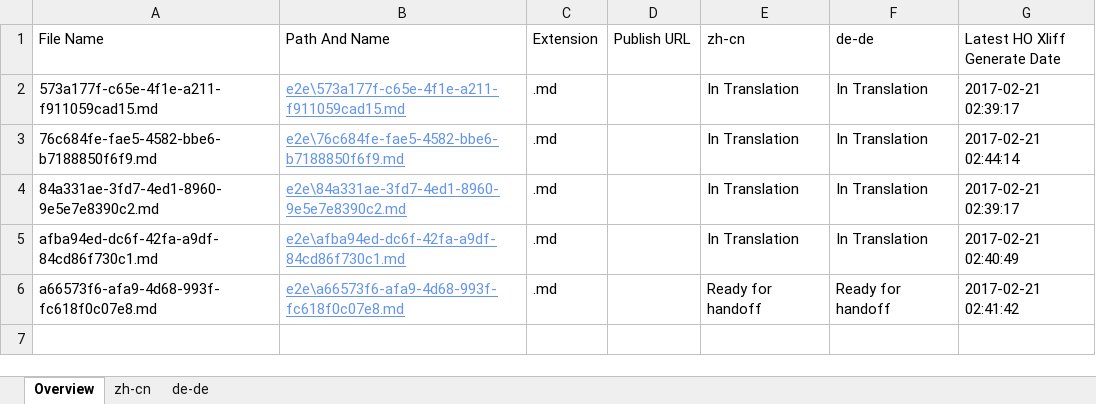
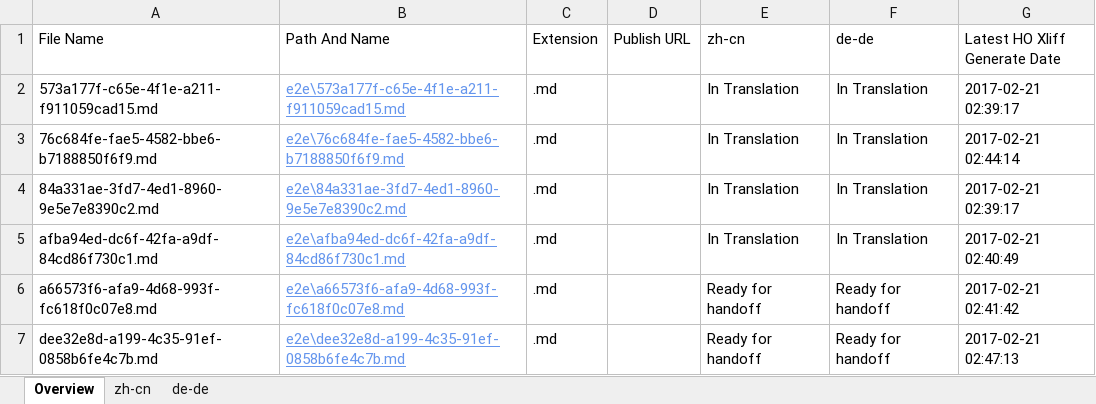
Before and after one commit to OpenLocalizationTestOrg/ol-test4-handback, an Excel workbook: ol-handback/OpenLocalizationTestOrg/ol-test4/xinjiang/localization-status.xlsx, sheet Overview, drawn as a sheet; values as stored, in another font and other column widths than the file's, no borders; table styles not drawn; the diff names each change by its address in the sheet, - before the commit and + after, or states it on an @@ line.

Commit message:
Generate Report for Handoff

```diff
--- a/ol-handback/OpenLocalizationTestOrg/ol-test4/xinjiang/localization-status.xlsx (sheet Overview)
+++ b/ol-handback/OpenLocalizationTestOrg/ol-test4/xinjiang/localization-status.xlsx (sheet Overview)
+row 7: dee32e8d-a199-4c35-91ef-0858b6fe4c7b.md | e2e\dee32e8d-a199-4c35-91ef-0858b6fe4c7b.md | .md |  | Ready for handoff | Ready for handoff | 2017-02-21 02:47:13
```
Also changed, not shown: sheet zh-cn, sheet de-de.
